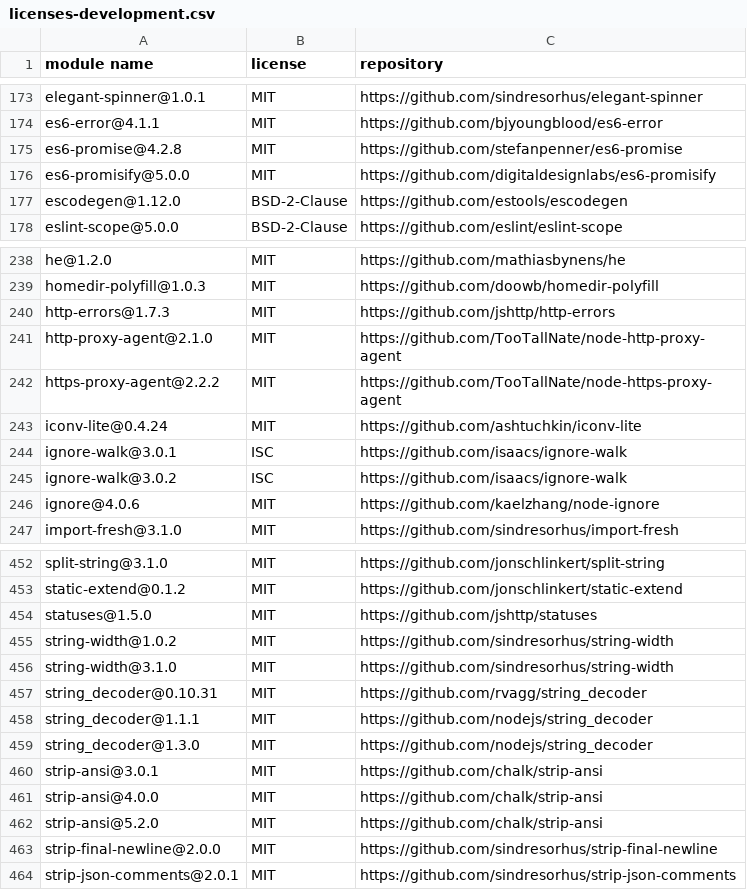
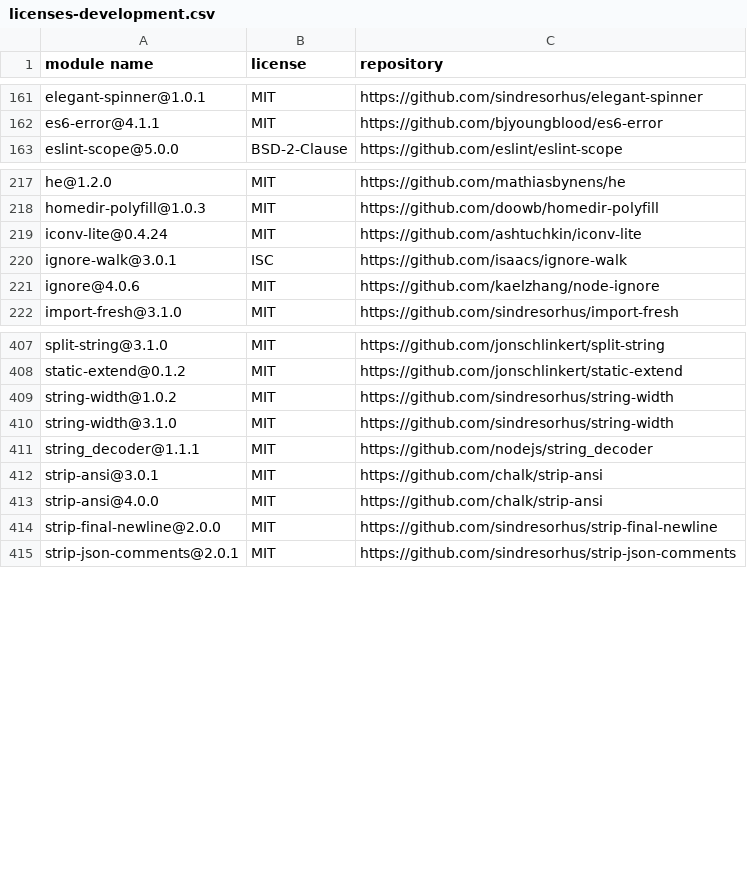
Before and after one commit to iTonyYo/flatten-folder-cli, a CSV file: docs/licenses-development.csv, drawn as a sheet; only a part is shown, gaps mark what is left out; the diff covers the shown part only.

```diff
--- a/docs/licenses-development.csv
+++ b/docs/licenses-development.csv
@@ -174,5 +162,2 @@
 "es6-error@4.1.1","MIT","https://github.com/bjyoungblood/es6-error"
-"es6-promise@4.2.8","MIT","https://github.com/stefanpenner/es6-promise"
-"es6-promisify@5.0.0","MIT","https://github.com/digitaldesignlabs/es6-promisify"
-"escodegen@1.12.0","BSD-2-Clause","https://github.com/estools/escodegen"
 "eslint-scope@5.0.0","BSD-2-Clause","https://github.com/eslint/eslint-scope"
@@ -239,8 +218,4 @@
 "homedir-polyfill@1.0.3","MIT","https://github.com/doowb/homedir-polyfill"
-"http-errors@1.7.3","MIT","https://github.com/jshttp/http-errors"
-"http-proxy-agent@2.1.0","MIT","https://github.com/TooTallNate/node-http-proxy-agent"
-"https-proxy-agent@2.2.2","MIT","https://github.com/TooTallNate/node-https-proxy-agent"
 "iconv-lite@0.4.24","MIT","https://github.com/ashtuchkin/iconv-lite"
 "ignore-walk@3.0.1","ISC","https://github.com/isaacs/ignore-walk"
-"ignore-walk@3.0.2","ISC","https://github.com/isaacs/ignore-walk"
 "ignore@4.0.6","MIT","https://github.com/kaelzhang/node-ignore"
@@ -453,11 +408,7 @@
 "static-extend@0.1.2","MIT","https://github.com/jonschlinkert/static-extend"
-"statuses@1.5.0","MIT","https://github.com/jshttp/statuses"
 "string-width@1.0.2","MIT","https://github.com/sindresorhus/string-width"
 "string-width@3.1.0","MIT","https://github.com/sindresorhus/string-width"
-"string_decoder@0.10.31","MIT","https://github.com/rvagg/string_decoder"
 "string_decoder@1.1.1","MIT","https://github.com/nodejs/string_decoder"
-"string_decoder@1.3.0","MIT","https://github.com/nodejs/string_decoder"
 "strip-ansi@3.0.1","MIT","https://github.com/chalk/strip-ansi"
 "strip-ansi@4.0.0","MIT","https://github.com/chalk/strip-ansi"
-"strip-ansi@5.2.0","MIT","https://github.com/chalk/strip-ansi"
 "strip-final-newline@2.0.0","MIT","https://github.com/sindresorhus/strip-final-newline"
```
Also changed, not shown: 44 removed rows elsewhere in this file, 5 other files.
